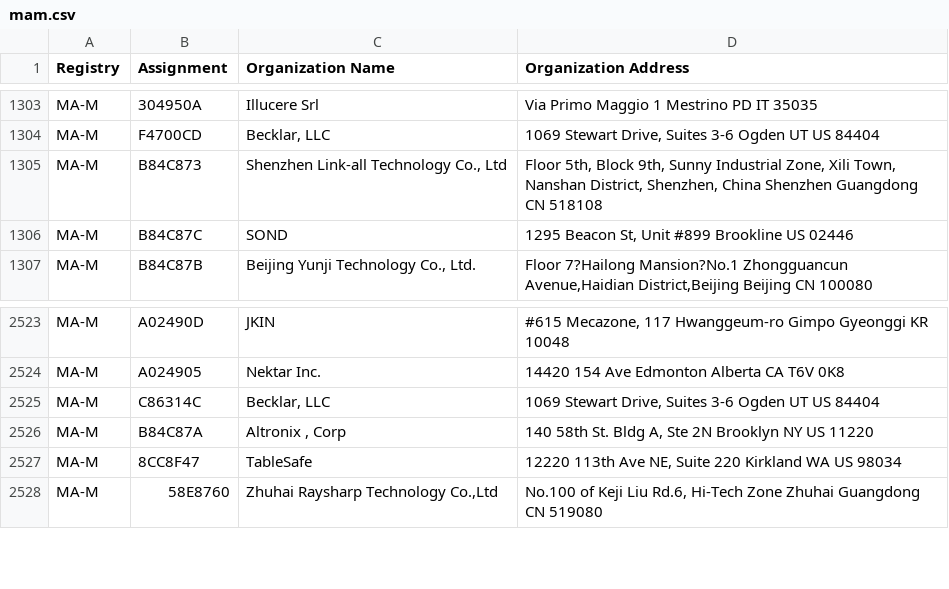
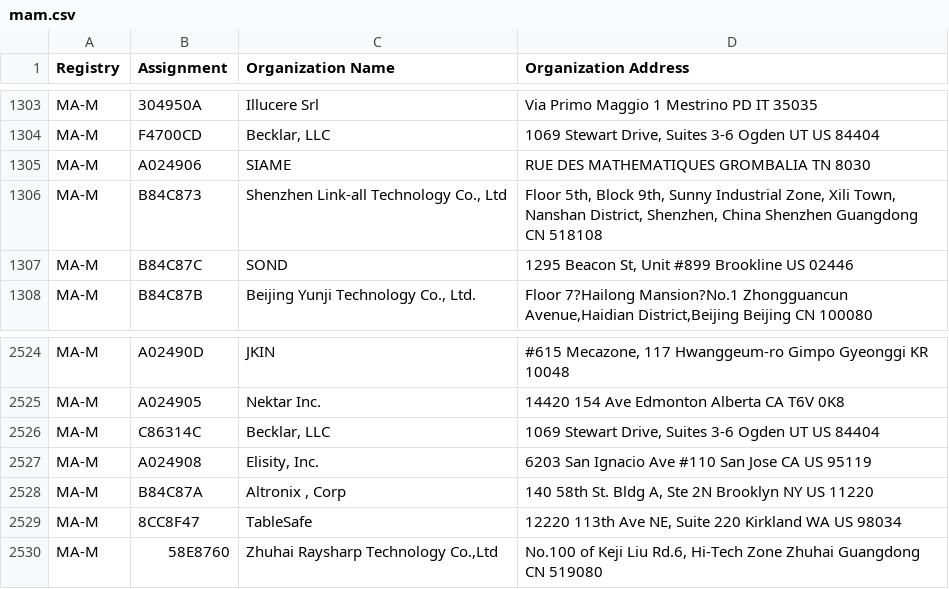
Before and after one commit to zeetwii/meshtasticDemos, a CSV file: wifiScanner/mam.csv, drawn as a sheet; only a part is shown, gaps mark what is left out; the diff names each change by its address in the sheet, - before the commit and + after, or states it on an @@ line.

```diff
--- a/wifiScanner/mam.csv
+++ b/wifiScanner/mam.csv
+row 1305: MA-M | A024906 | SIAME | RUE DES MATHEMATIQUES GROMBALIA TN 8030
+row 2527: MA-M | A024908 | Elisity, Inc. | 6203 San Ignacio Ave #110 San Jose CA US 95119
```
Also changed, not shown: wifiScanner/oui36.csv, 6 other files.
